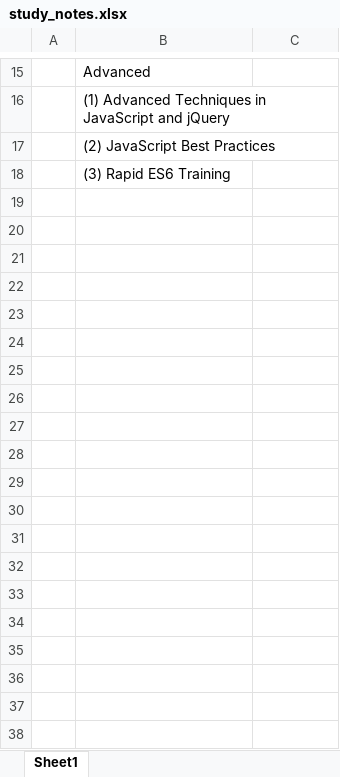
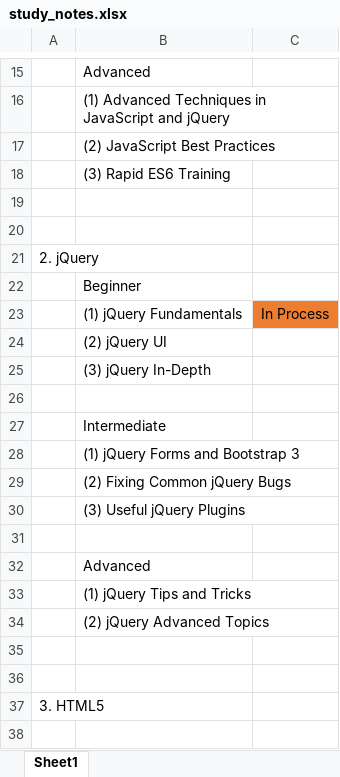
Before and after one commit to specter01wj/LAB-Pluralsight, an Excel workbook: study_notes.xlsx, sheet Sheet1, drawn as a sheet; only a part is shown, gaps mark what is left out; values as stored, in another font and other column widths than the file's, no borders; the diff covers the shown part only; the diff names each change by its address in the sheet, - before the commit and + after, or states it on an @@ line.

```diff
--- a/study_notes.xlsx (sheet Sheet1)
+++ b/study_notes.xlsx (sheet Sheet1)
+row 19: (empty)
+row 20: (empty)
+row 21: 2. jQuery
+row 22:  | Beginner
+row 23:  | (1) jQuery Fundamentals | In Process
+row 24:  | (2) jQuery UI
+row 25:  | (3) jQuery In-Depth
+row 26: (empty)
+row 27:  | Intermediate
+row 28:  | (1) jQuery Forms and Bootstrap 3
+row 29:  | (2) Fixing Common jQuery Bugs
+row 30:  | (3) Useful jQuery Plugins
+row 31: (empty)
+row 32:  | Advanced
+row 33:  | (1) jQuery Tips and Tricks
+row 34:  | (2) jQuery Advanced Topics
+row 35: (empty)
+row 36: (empty)
+row 37: 3. HTML5
+row 38: (empty)
```
Also changed, not shown: 33 added rows elsewhere in this sheet, 1 other file.
